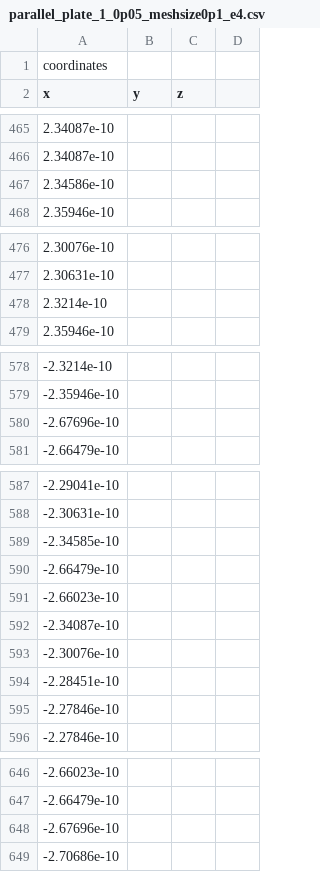
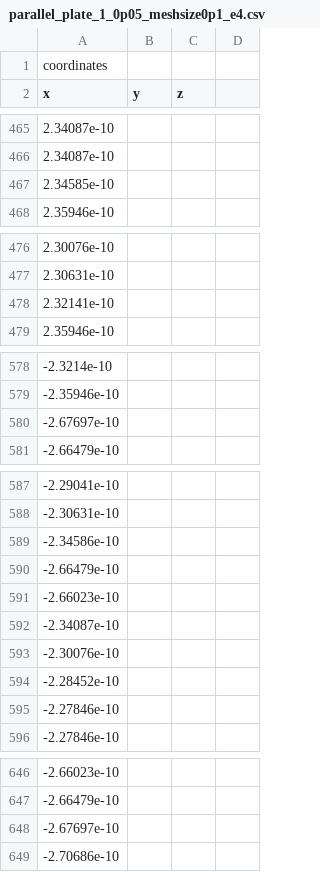
Before and after one commit to yz564/Cap3D, a CSV file: result/parallel_plate_1_0p05_meshsize0p1_e4.csv, drawn as a sheet; only a part is shown, gaps mark what is left out; removed rows and columns are numbered as before the commit, all else as after; the diff covers the shown part only; the diff names each change by its address in the sheet, - before the commit and + after, or states it on an @@ line.

```diff
--- a/result/parallel_plate_1_0p05_meshsize0p1_e4.csv
+++ b/result/parallel_plate_1_0p05_meshsize0p1_e4.csv
-row 467: 2.34586e-10
+row 467: 2.34585e-10
-A478 (x): 2.3214e-10
+A478 (x): 2.32141e-10
-row 580: -2.67696e-10
+row 580: -2.67697e-10
-row 589: -2.34585e-10
+row 589: -2.34586e-10
-row 594: -2.28451e-10
+row 594: -2.28452e-10
-row 648: -2.67696e-10
+row 648: -2.67697e-10
```
Also changed, not shown: 2 moved rows and 1 edited cell elsewhere in this file, 11 other files.
